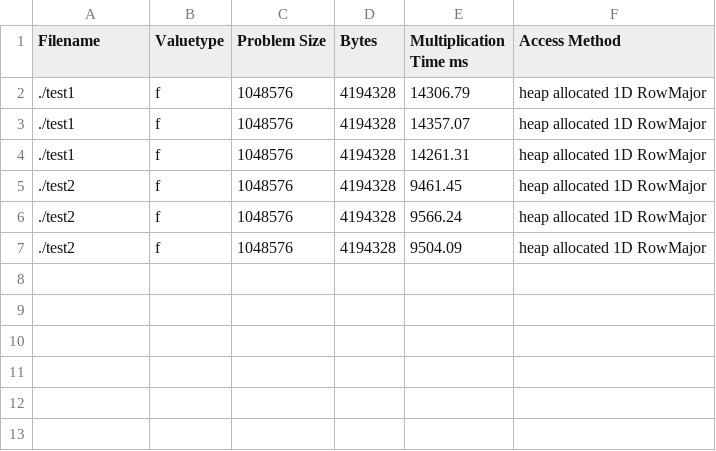
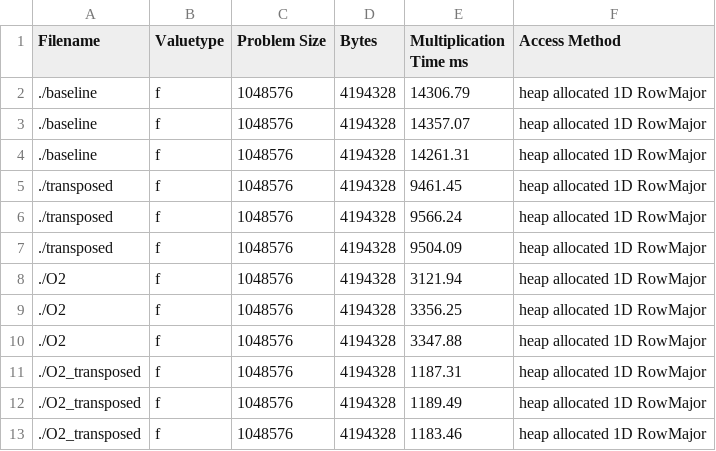
Before and after one commit to tommygorham/matrix-multiplication-framework, a CSV file: results/firefly_node2.csv, drawn as a sheet.

Commit message:
Combine results

```diff
--- a/results/firefly_node2.csv
+++ b/results/firefly_node2.csv
@@ -1,7 +1,13 @@
 Filename,Valuetype,Problem Size,Bytes,Multiplication Time ms,Access Method
-./test1,f,1048576,4194328,14306.79,heap allocated 1D RowMajor
-./test1,f,1048576,4194328,14357.07,heap allocated 1D RowMajor
-./test1,f,1048576,4194328,14261.31,heap allocated 1D RowMajor
-./test2,f,1048576,4194328,9461.45,heap allocated 1D RowMajor
-./test2,f,1048576,4194328,9566.24,heap allocated 1D RowMajor
-./test2,f,1048576,4194328,9504.09,heap allocated 1D RowMajor
+./baseline,f,1048576,4194328,14306.79,heap allocated 1D RowMajor
+./baseline,f,1048576,4194328,14357.07,heap allocated 1D RowMajor
+./baseline,f,1048576,4194328,14261.31,heap allocated 1D RowMajor
+./transposed,f,1048576,4194328,9461.45,heap allocated 1D RowMajor
+./transposed,f,1048576,4194328,9566.24,heap allocated 1D RowMajor
+./transposed,f,1048576,4194328,9504.09,heap allocated 1D RowMajor
+./O2,f,1048576,4194328,3121.94,heap allocated 1D RowMajor
+./O2,f,1048576,4194328,3356.25,heap allocated 1D RowMajor
+./O2,f,1048576,4194328,3347.88,heap allocated 1D RowMajor
+./O2_transposed,f,1048576,4194328,1187.31,heap allocated 1D RowMajor
+./O2_transposed,f,1048576,4194328,1189.49,heap allocated 1D RowMajor
+./O2_transposed,f,1048576,4194328,1183.46,heap allocated 1D RowMajor
```
Also changed, not shown: 1 other file.
